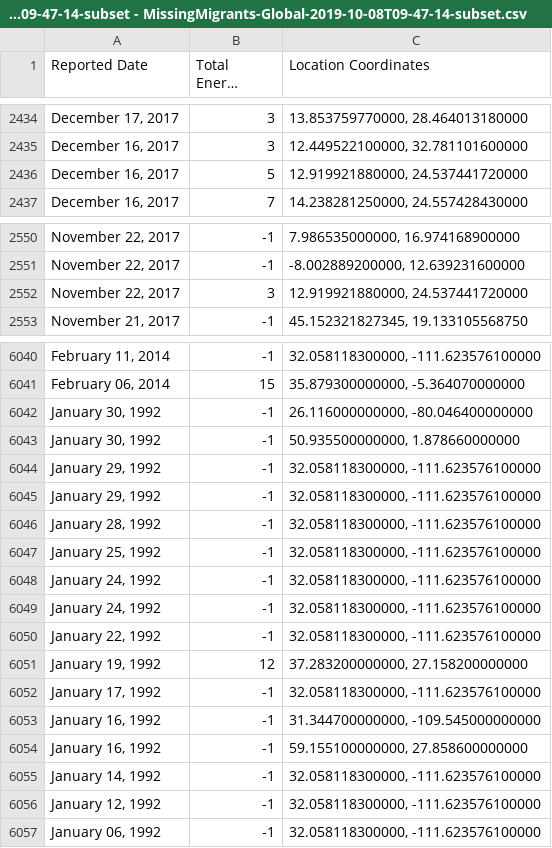
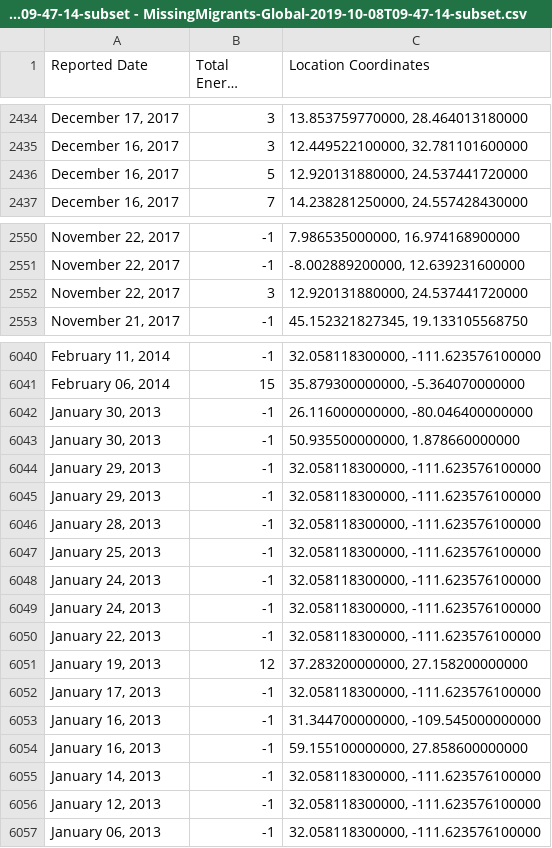
Before and after one commit to SivasubramoniamJS/D3_Project_1, a CSV file: MissingMigrants-Global-2019-10-08T09-47-14-subset - MissingMigrants-Global-2019-10-08T09-47-14-subset.csv, drawn as a sheet; only a part is shown, gaps mark what is left out; long unchanged cells end in …; the diff covers the shown part only; the diff names each change by its address in the sheet, - before the commit and + after, or states it on an @@ line.

Commit message:
Update MissingMigrants-Global-2019-10-08T09-47-14-subset - MissingMigrants-Global-2019-10-08T09-47-14-subset.csv

```diff
--- a/MissingMigrants-Global-2019-10-08T09-47-14-subset - MissingMigrants-Global-2019-10-08T09-47-14-subset.csv
+++ b/MissingMigrants-Global-2019-10-08T09-47-14-subset - MissingMigrants-Global-2019-10-08T09-47-14-subset.csv
-C2436 (Location Coordinates): 12.919921880000, 24.537441720000
+C2436 (Location Coordinates): 12.920131880000, 24.537441720000
-C2552 (Location Coordinates): 12.919921880000, 24.537441720000
+C2552 (Location Coordinates): 12.920131880000, 24.537441720000
-A6042:A6043 (Reported Date): January 30, 1992
+A6042:A6043 (Reported Date): January 30, 2013
-A6044:A6045 (Reported Date): January 29, 1992
+A6044:A6045 (Reported Date): January 29, 2013
-A6046 (Reported Date): January 28, 1992
+A6046 (Reported Date): January 28, 2013
-A6047 (Reported Date): January 25, 1992
+A6047 (Reported Date): January 25, 2013
-A6048:A6049 (Reported Date): January 24, 1992
+A6048:A6049 (Reported Date): January 24, 2013
-A6050 (Reported Date): January 22, 1992
+A6050 (Reported Date): January 22, 2013
-A6051 (Reported Date): January 19, 1992
+A6051 (Reported Date): January 19, 2013
-A6052 (Reported Date): January 17, 1992
+A6052 (Reported Date): January 17, 2013
-A6053:A6054 (Reported Date): January 16, 1992
+A6053:A6054 (Reported Date): January 16, 2013
-A6055 (Reported Date): January 14, 1992
+A6055 (Reported Date): January 14, 2013
-A6056 (Reported Date): January 12, 1992
+A6056 (Reported Date): January 12, 2013
-A6057 (Reported Date): January 06, 1992
+A6057 (Reported Date): January 06, 2013
```
Also changed, not shown: 8 edited cells elsewhere in this file.
